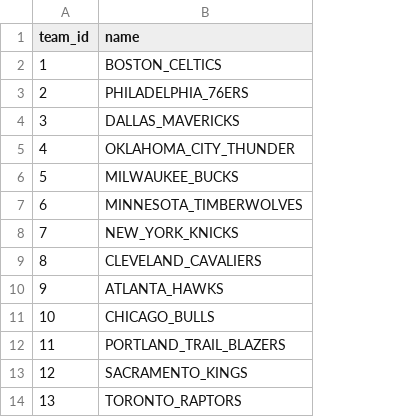
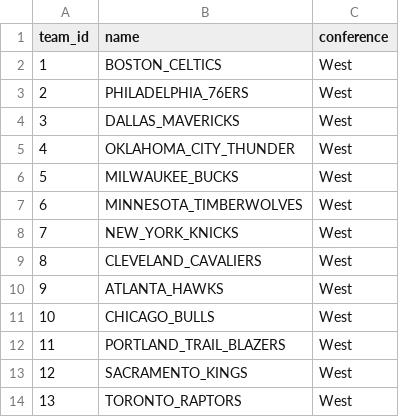
Before and after one commit to emilyniee/cs-348, a CSV file: milestone-1/backend/data/teams.csv, drawn as a sheet; only a part is shown; the diff names each change by its address in the sheet, - before the commit and + after, or states it on an @@ line.

Commit message:
Update player playoffs and teams

```diff
--- a/milestone-1/backend/data/teams.csv
+++ b/milestone-1/backend/data/teams.csv
+column C (conference), rows 2-14: all West
```
Also changed, not shown: 2 other files.
